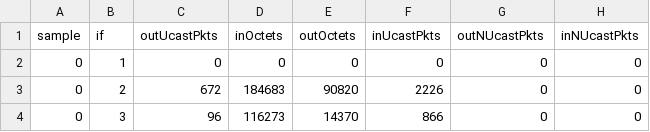
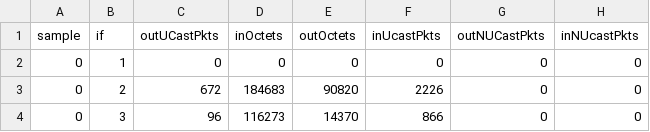
Before and after one commit to AaronTHolt/CompPerf, a CSV file: snmp-delta.csv (was snmp_delta.csv), drawn as a sheet; only a part is shown.

```diff
--- a/snmp_delta.csv
+++ b/snmp-delta.csv
@@ -1,2 +1,2 @@
-sample,if,outUcastPkts,inOctets,outOctets,inUcastPkts,outNUcastPkts,inNUcastPkts
+sample,if,outUCastPkts,inOctets,outOctets,inUcastPkts,outNUCastPkts,inNUcastPkts
 0,1,0,0,0,0,0,0
```
Also changed, not shown: 4 other files.
